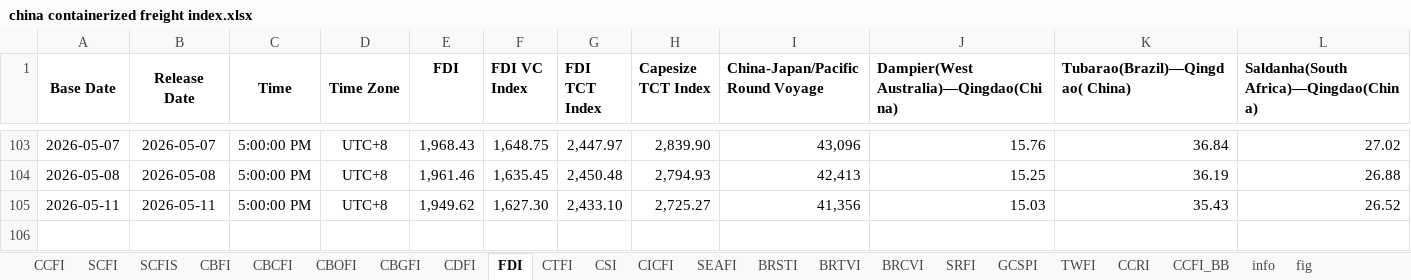
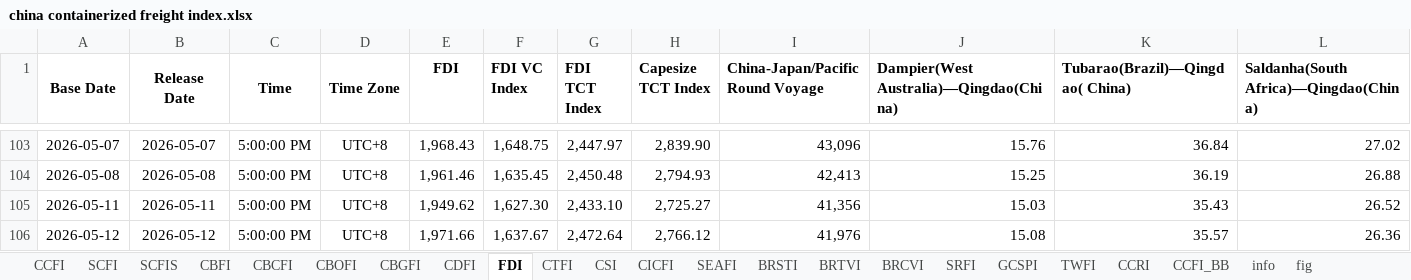
Before and after one commit to Tommylee1013/AlternativeData, an Excel workbook: data/freight/china containerized freight index.xlsx, sheet FDI, drawn as a sheet; only a part is shown, gaps mark what is left out; values as stored, in another font and other column widths than the file's, no borders; rows hold the shown columns only; the diff names each change by its address in the sheet, - before the commit and + after, or states it on an @@ line.

```diff
--- a/data/freight/china containerized freight index.xlsx (sheet FDI)
+++ b/data/freight/china containerized freight index.xlsx (sheet FDI)
+row 106: 2026-05-12 | 2026-05-12 | 5:00:00 PM | UTC+8 | 1,971.66 | 1,637.67 | 2,472.64 | 2,766.12 | 41,976 | 15.08 | 35.57 | 26.36
```
Also changed, not shown: sheet CDFI, sheet CTFI, sheet CBCFI, charts or pictures, data/industry/TrendForce/DRAM.xlsx, 3 other files.
